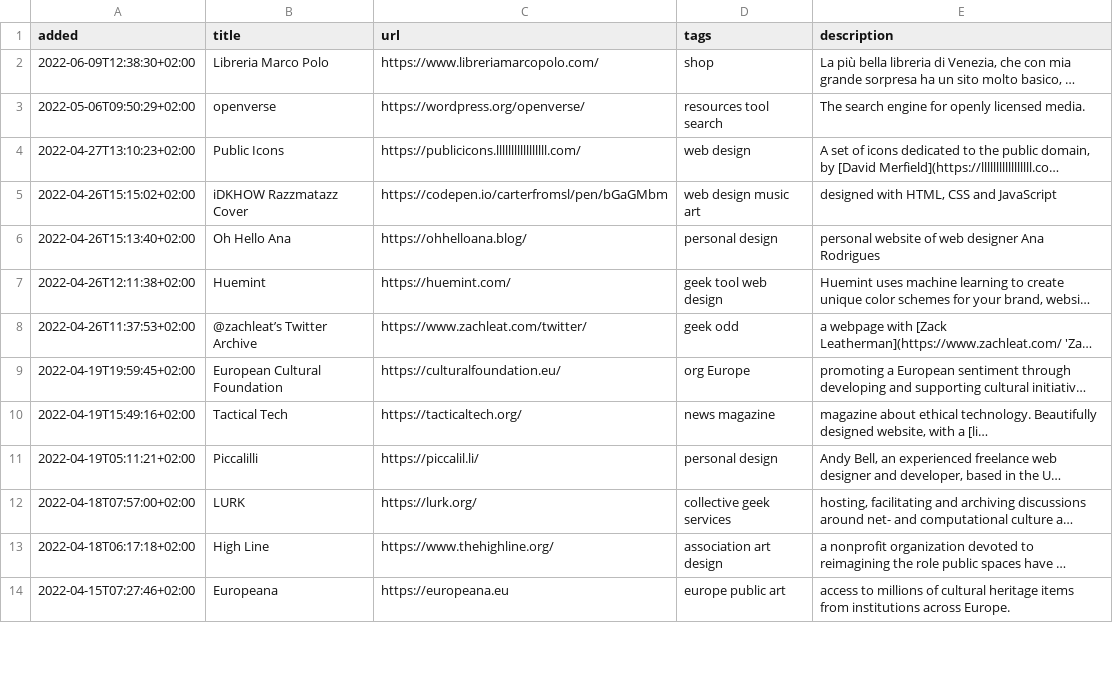
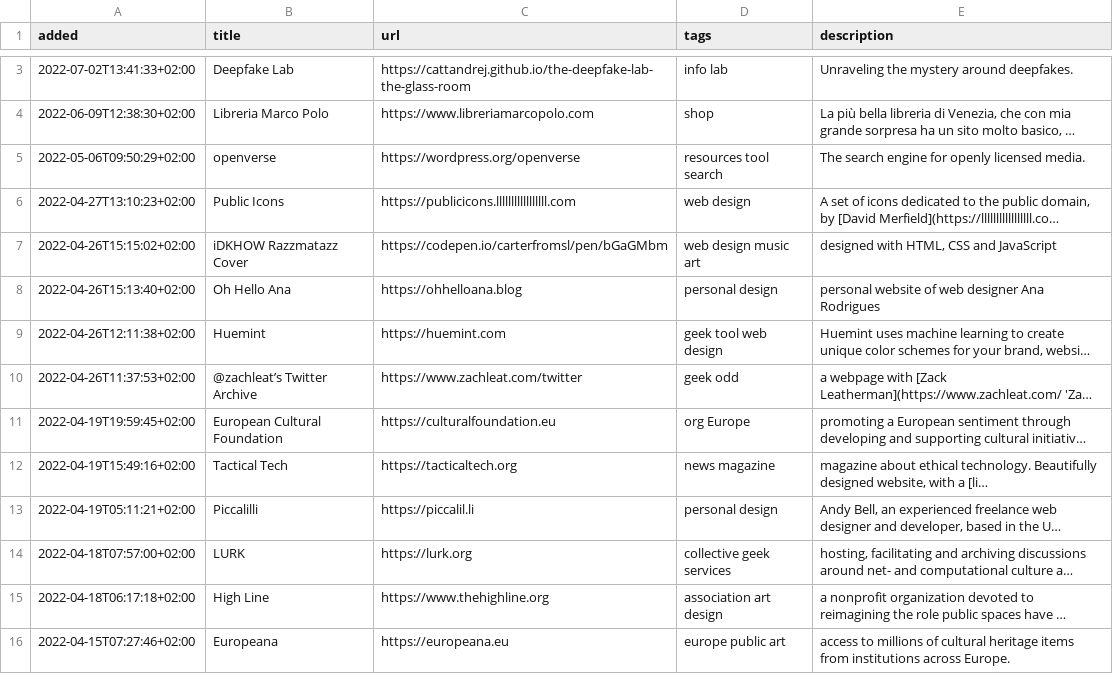
Before and after one commit to xplosionmind/tommi.space, a CSV file: data/internetawesomeness.csv, drawn as a sheet; only a part is shown, gaps mark what is left out; long unchanged cells end in …; addresses are those after the commit; the diff covers the shown part only; the diff names each change by its address in the sheet, - before the commit and + after, or states it on an @@ line.

```diff
--- a/data/internetawesomeness.csv
+++ b/data/internetawesomeness.csv
+row 3: 2022-07-02T13:41:33+02:00 | Deepfake Lab | https://cattandrej.github.io/the-deepfake-lab-the-glass-room | info lab | Unraveling the mystery around deepfakes.
-C4 (url): https://www.libreriamarcopolo.com/
+C4 (url): https://www.libreriamarcopolo.com
-C5 (url): https://wordpress.org/openverse/
+C5 (url): https://wordpress.org/openverse
-C6 (url): https://publicicons.lllllllllllllllll.com/
+C6 (url): https://publicicons.lllllllllllllllll.com
-C8 (url): https://ohhelloana.blog/
+C8 (url): https://ohhelloana.blog
-C9 (url): https://huemint.com/
+C9 (url): https://huemint.com
-C10 (url): https://www.zachleat.com/twitter/
+C10 (url): https://www.zachleat.com/twitter
-C11 (url): https://culturalfoundation.eu/
+C11 (url): https://culturalfoundation.eu
-C12 (url): https://tacticaltech.org/
+C12 (url): https://tacticaltech.org
-C13 (url): https://piccalil.li/
+C13 (url): https://piccalil.li
-C14 (url): https://lurk.org/
+C14 (url): https://lurk.org
-C15 (url): https://www.thehighline.org/
+C15 (url): https://www.thehighline.org
```
Also changed, not shown: 1 added row and 14 edited cells elsewhere in this file, data/library.csv, data/quotes.csv, 28 other files.
